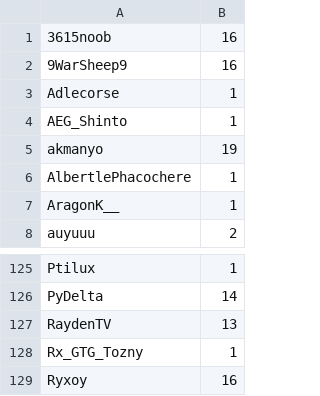
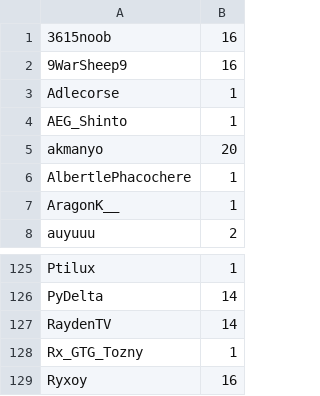
Before and after one commit to merciraph/Giveaway, a CSV file: data/test.csv, drawn as a sheet; only a part is shown, gaps mark what is left out.

Commit message:
Synchro 26/11/2026 - 18:51

```diff
--- a/data/test.csv
+++ b/data/test.csv
@@ -4,3 +4,3 @@ Adlecorse,1
 AEG_Shinto,1
-akmanyo,19
+akmanyo,20
 AlbertlePhacochere,1
@@ -126,3 +126,3 @@ Ptilux,1
 PyDelta,14
-RaydenTV,13
+RaydenTV,14
 Rx_GTG_Tozny,1
```
